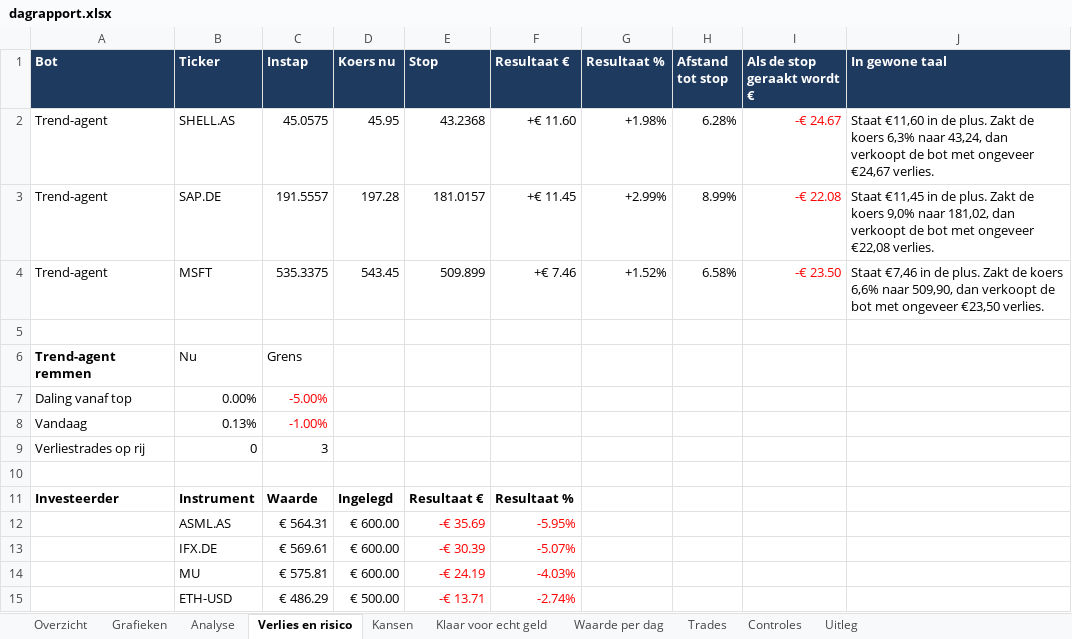
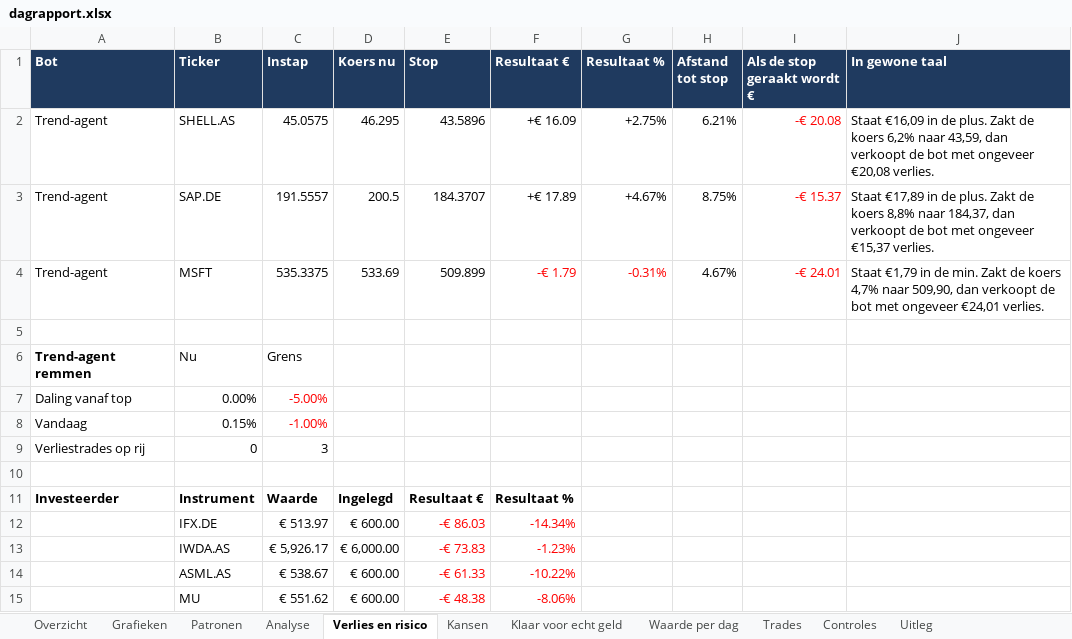
Before and after one commit to Sewpersonic/trend-agent, an Excel workbook: rapporten/dagrapport.xlsx, sheet Verlies en risico, drawn as a sheet; only a part is shown; values as stored, in another font and other column widths than the file's, no borders; removed rows and columns are numbered as before the commit, all else as after; the diff covers the shown part only; the diff names each change by its address in the sheet, - before the commit and + after, or states it on an @@ line.

```diff
--- a/rapporten/dagrapport.xlsx (sheet Verlies en risico)
+++ b/rapporten/dagrapport.xlsx (sheet Verlies en risico)
+sheet tab: Patronen
-D2 (Koers nu): 45.95
+D2 (Koers nu): 46.295
-E2 (Stop): 43.2368
+E2 (Stop): 43.5896
-F2 (Resultaat €): +€ 11.60
+F2 (Resultaat €): +€ 16.09
-G2 (Resultaat %): +1.98%
+G2 (Resultaat %): +2.75%
-H2 (Afstand tot stop): 6.28%
+H2 (Afstand tot stop): 6.21%
-I2 (Als de stop geraakt wordt €): -€ 24.67
+I2 (Als de stop geraakt wordt €): -€ 20.08
-J2 (In gewone taal): Staat €11,60 in de plus. Zakt de koers 6,3% naar 43,24, dan verkoopt de bot met ongeveer €24,67 verlies.
+J2 (In gewone taal): Staat €16,09 in de plus. Zakt de koers 6,2% naar 43,59, dan verkoopt de bot met ongeveer €20,08 verlies.
-D3 (Koers nu): 197.28
+D3 (Koers nu): 200.5
-E3 (Stop): 181.0157
+E3 (Stop): 184.3707
-F3 (Resultaat €): +€ 11.45
+F3 (Resultaat €): +€ 17.89
-G3 (Resultaat %): +2.99%
+G3 (Resultaat %): +4.67%
-H3 (Afstand tot stop): 8.99%
+H3 (Afstand tot stop): 8.75%
-I3 (Als de stop geraakt wordt €): -€ 22.08
+I3 (Als de stop geraakt wordt €): -€ 15.37
-J3 (In gewone taal): Staat €11,45 in de plus. Zakt de koers 9,0% naar 181,02, dan verkoopt de bot met ongeveer €22,08 verlies.
+J3 (In gewone taal): Staat €17,89 in de plus. Zakt de koers 8,8% naar 184,37, dan verkoopt de bot met ongeveer €15,37 verlies.
-D4 (Koers nu): 543.45
+D4 (Koers nu): 533.69
-F4 (Resultaat €): +€ 7.46
+F4 (Resultaat €): -€ 1.79
-F4:G4 text colour: black
+F4:G4 text colour: #FF0000
-G4 (Resultaat %): +1.52%
+G4 (Resultaat %): -0.31%
-H4 (Afstand tot stop): 6.58%
+H4 (Afstand tot stop): 4.67%
-I4 (Als de stop geraakt wordt €): -€ 23.50
+I4 (Als de stop geraakt wordt €): -€ 24.01
-J4 (In gewone taal): Staat €7,46 in de plus. Zakt de koers 6,6% naar 509,90, dan verkoopt de bot met ongeveer €23,50 verlies.
+J4 (In gewone taal): Staat €1,79 in de min. Zakt de koers 4,7% naar 509,90, dan verkoopt de bot met ongeveer €24,01 verlies.
-B8 (Ticker): 0.13%
+B8 (Ticker): 0.15%
-row 12:  | ASML.AS | € 564.31 | € 600.00 | -€ 35.69 | -5.95%
-C12 (Instap): € 569.61
+C12 (Instap): € 513.97
-E12 (Stop): -€ 30.39
+E12 (Stop): -€ 86.03
-F12 (Resultaat €): -5.07%
+F12 (Resultaat €): -14.34%
+row 13:  | IWDA.AS | € 5,926.17 | € 6,000.00 | -€ 73.83 | -1.23%
+row 14:  | ASML.AS | € 538.67 | € 600.00 | -€ 61.33 | -10.22%
-C15 (Instap): € 575.81
+C15 (Instap): € 551.62
-E15 (Stop): -€ 24.19
+E15 (Stop): -€ 48.38
-F15 (Resultaat €): -4.03%
+F15 (Resultaat €): -8.06%
-row 15:  | ETH-USD | € 486.29 | € 500.00 | -€ 13.71 | -2.74%
```
Also changed, not shown: 2 added rows, 2 removed rows, 6 edited cells and cell formats elsewhere in this sheet, sheet Kansen, sheet Controles, sheet Grafieken, sheet Analyse, sheet Overzicht, sheet Waarde per dag, 1 more sheet, charts or pictures, rapporten/investeerder.xlsx, rapporten/trend-agent.xlsx, 45 other files.
